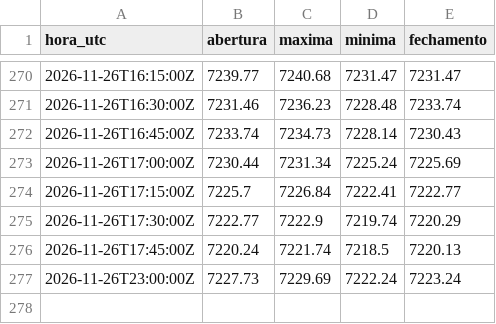
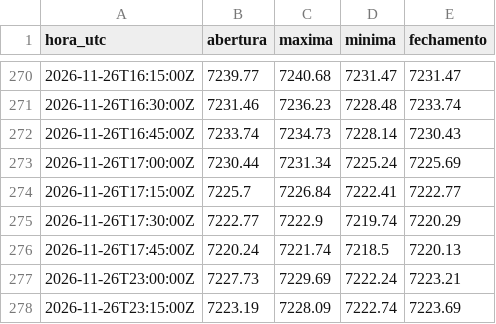
Before and after one commit to Rvichiato/Avalia-o-Trade, a CSV file: dados/tv/US500_15m.csv, drawn as a sheet; only a part is shown, gaps mark what is left out.

```diff
--- a/dados/tv/US500_15m.csv
+++ b/dados/tv/US500_15m.csv
@@ -276,2 +276,3 @@ hora_utc,abertura,maxima,minima,fechamento
 2026-11-26T17:45:00Z,7220.24,7221.74,7218.5,7220.13
-2026-11-26T23:00:00Z,7227.73,7229.69,7222.24,7223.24
+2026-11-26T23:00:00Z,7227.73,7229.69,7222.24,7223.21
+2026-11-26T23:15:00Z,7223.19,7228.09,7222.74,7223.69
```
Also changed, not shown: dados/tv/EURUSD_15m.csv, dados/tv/USDJPY_15m.csv, 2 other files.
